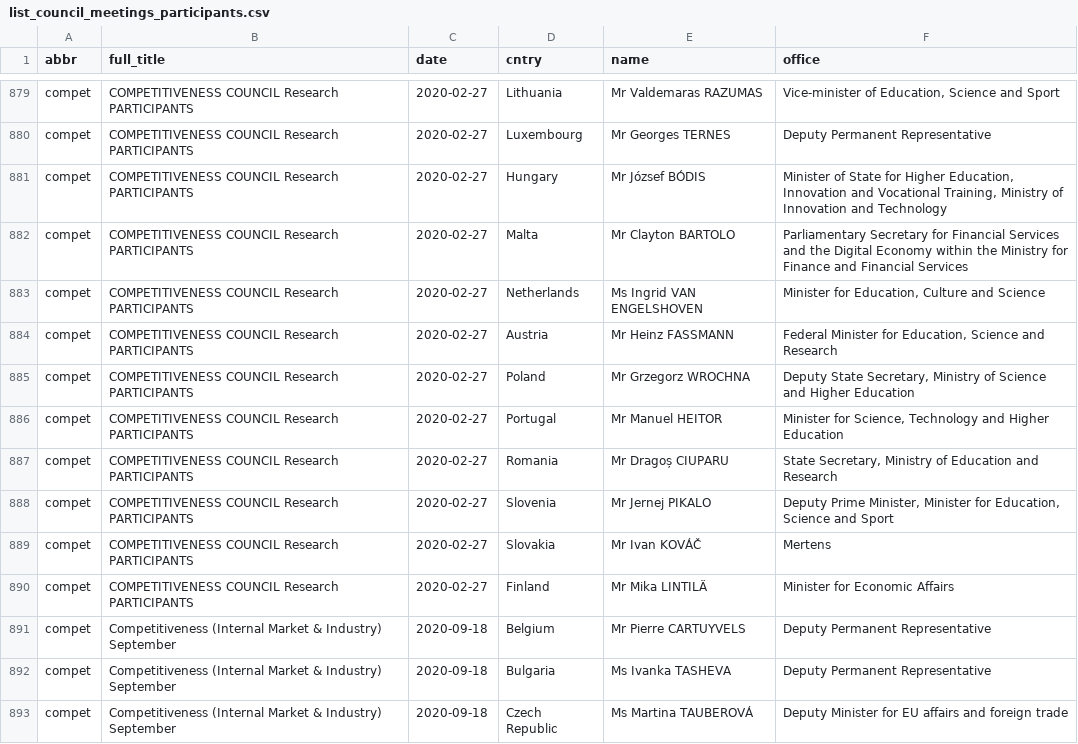
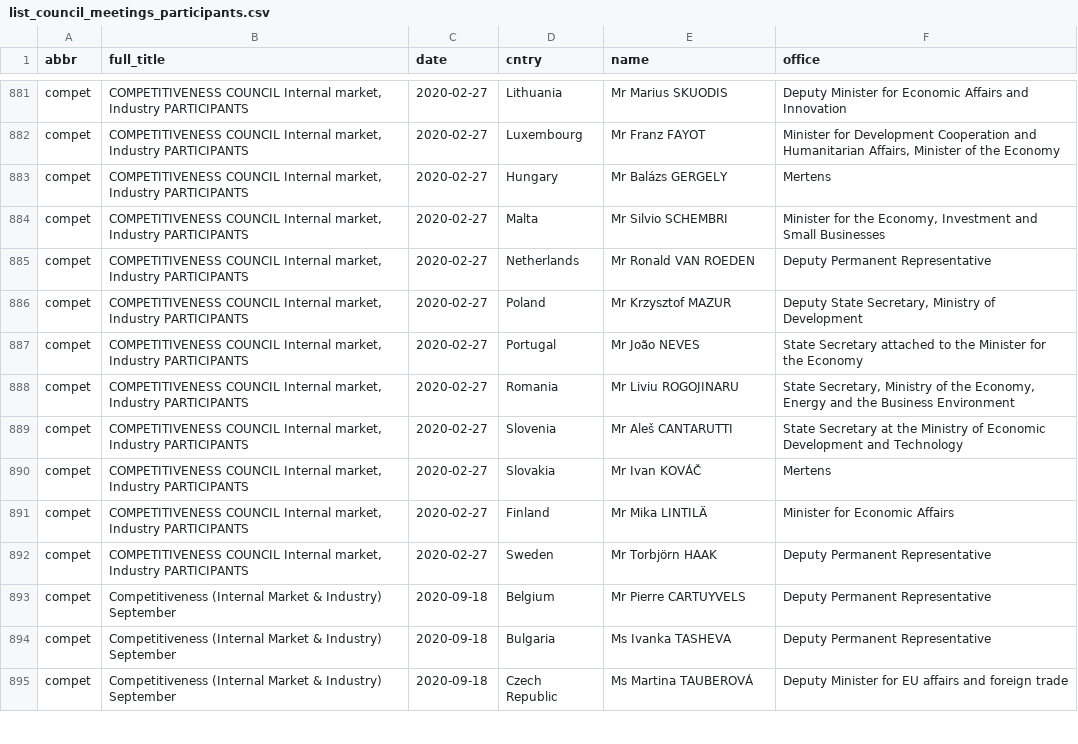
Before and after one commit to haosifan/cc_production, a CSV file: data/list_council_meetings_participants.csv, drawn as a sheet; only a part is shown, gaps mark what is left out; the diff covers the shown part only.

```diff
--- a/data/list_council_meetings_participants.csv
+++ b/data/list_council_meetings_participants.csv
@@ -879,13 +881,13 @@
-"compet";"COMPETITIVENESS COUNCIL Research PARTICIPANTS";"2020-02-27";"Lithuania";"Mr Valdemaras RAZUMAS";"Vice-minister of Education, Science and Sport"
-"compet";"COMPETITIVENESS COUNCIL Research PARTICIPANTS";"2020-02-27";"Luxembourg";"Mr Georges TERNES";"Deputy Permanent Representative"
-"compet";"COMPETITIVENESS COUNCIL Research PARTICIPANTS";"2020-02-27";"Hungary";"Mr József BÓDIS";"Minister of State for Higher Education, Innovation and Vocational Training, Ministry of Innovation and Technology"
-"compet";"COMPETITIVENESS COUNCIL Research PARTICIPANTS";"2020-02-27";"Malta";"Mr Clayton BARTOLO";"Parliamentary Secretary for Financial Services and the Digital Economy within the Ministry for Finance and Financial Services"
-"compet";"COMPETITIVENESS COUNCIL Research PARTICIPANTS";"2020-02-27";"Netherlands";"Ms Ingrid VAN ENGELSHOVEN";"Minister for Education, Culture and Science"
-"compet";"COMPETITIVENESS COUNCIL Research PARTICIPANTS";"2020-02-27";"Austria";"Mr Heinz FASSMANN";"Federal Minister for Education, Science and Research"
-"compet";"COMPETITIVENESS COUNCIL Research PARTICIPANTS";"2020-02-27";"Poland";"Mr Grzegorz WROCHNA";"Deputy State Secretary, Ministry of Science and Higher Education"
-"compet";"COMPETITIVENESS COUNCIL Research PARTICIPANTS";"2020-02-27";"Portugal";"Mr Manuel HEITOR";"Minister for Science, Technology and Higher Education"
-"compet";"COMPETITIVENESS COUNCIL Research PARTICIPANTS";"2020-02-27";"Romania";"Mr Dragoș CIUPARU";"State Secretary, Ministry of Education and Research"
-"compet";"COMPETITIVENESS COUNCIL Research PARTICIPANTS";"2020-02-27";"Slovenia";"Mr Jernej PIKALO";"Deputy Prime Minister, Minister for Education, Science and Sport"
-"compet";"COMPETITIVENESS COUNCIL Research PARTICIPANTS";"2020-02-27";"Slovakia";"Mr Ivan KOVÁČ";"Mertens"
-"compet";"COMPETITIVENESS COUNCIL Research PARTICIPANTS";"2020-02-27";"Finland";"Mr Mika LINTILÄ";"Minister for Economic Affairs"
+"compet";"COMPETITIVENESS COUNCIL Internal market, Industry PARTICIPANTS";"2020-02-27";"Lithuania";"Mr Marius SKUODIS";"Deputy Minister for Economic Affairs and Innovation"
+"compet";"COMPETITIVENESS COUNCIL Internal market, Industry PARTICIPANTS";"2020-02-27";"Luxembourg";"Mr Franz FAYOT";"Minister for Development Cooperation and Humanitarian Affairs, Minister of the Economy"
+"compet";"COMPETITIVENESS COUNCIL Internal market, Industry PARTICIPANTS";"2020-02-27";"Hungary";"Mr Balázs GERGELY";"Mertens"
+"compet";"COMPETITIVENESS COUNCIL Internal market, Industry PARTICIPANTS";"2020-02-27";"Malta";"Mr Silvio SCHEMBRI";"Minister for the Economy, Investment and Small Businesses"
+"compet";"COMPETITIVENESS COUNCIL Internal market, Industry PARTICIPANTS";"2020-02-27";"Netherlands";"Mr Ronald VAN ROEDEN";"Deputy Permanent Representative"
+"compet";"COMPETITIVENESS COUNCIL Internal market, Industry PARTICIPANTS";"2020-02-27";"Poland";"Mr Krzysztof MAZUR";"Deputy State Secretary, Ministry of Development"
+"compet";"COMPETITIVENESS COUNCIL Internal market, Industry PARTICIPANTS";"2020-02-27";"Portugal";"Mr João NEVES";"State Secretary attached to the Minister for the Economy"
+"compet";"COMPETITIVENESS COUNCIL Internal market, Industry PARTICIPANTS";"2020-02-27";"Romania";"Mr Liviu ROGOJINARU";"State Secretary, Ministry of the Economy, Energy and the Business Environment"
+"compet";"COMPETITIVENESS COUNCIL Internal market, Industry PARTICIPANTS";"2020-02-27";"Slovenia";"Mr Aleš CANTARUTTI";"State Secretary at the Ministry of Economic Development and Technology"
+"compet";"COMPETITIVENESS COUNCIL Internal market, Industry PARTICIPANTS";"2020-02-27";"Slovakia";"Mr Ivan KOVÁČ";"Mertens"
+"compet";"COMPETITIVENESS COUNCIL Internal market, Industry PARTICIPANTS";"2020-02-27";"Finland";"Mr Mika LINTILÄ";"Minister for Economic Affairs"
+"compet";"COMPETITIVENESS COUNCIL Internal market, Industry PARTICIPANTS";"2020-02-27";"Sweden";"Mr Torbjörn HAAK";"Deputy Permanent Representative"
 "compet";"Competitiveness (Internal Market & Industry)   September ";"2020-09-18";"Belgium";"Mr Pierre CARTUYVELS";"Deputy Permanent Representative"
```
Also changed, not shown: 2 added rows and 39 edited cells elsewhere in this file, 2 other files.
